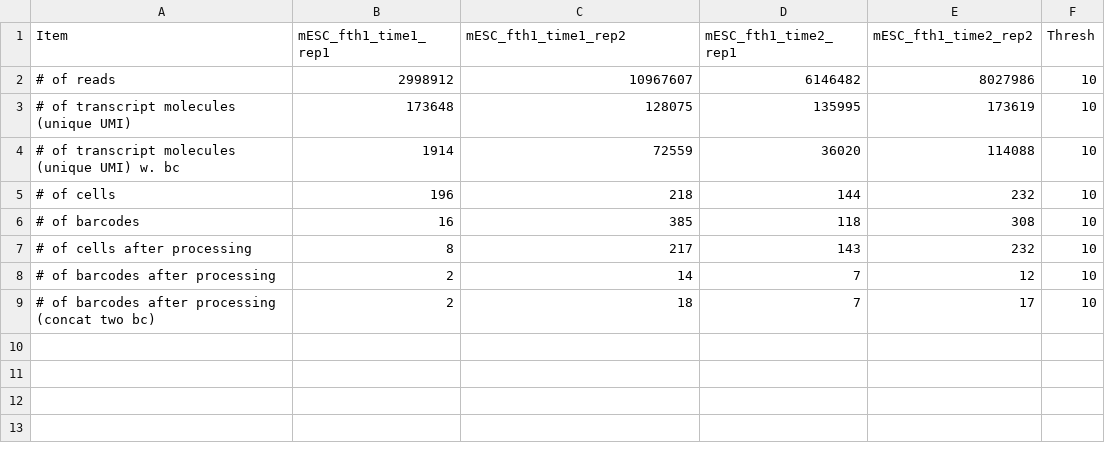
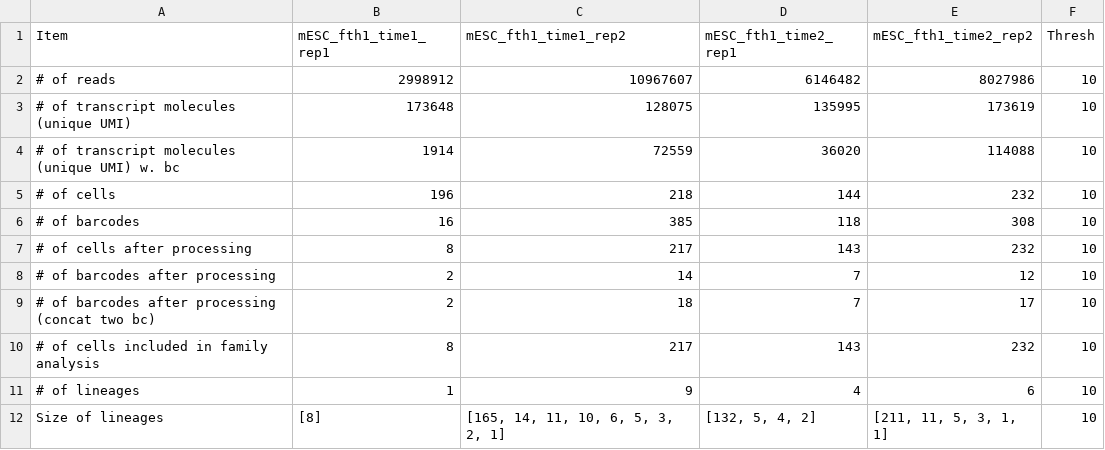
Before and after one commit to gifford-lab/lineage_tracing, a CSV file: results/round2_Sept_2016/stats/fth1.stats.thresh10.csv, drawn as a sheet; the diff names each change by its address in the sheet, - before the commit and + after, or states it on an @@ line.

```diff
--- a/results/round2_Sept_2016/stats/fth1.stats.thresh10.csv
+++ b/results/round2_Sept_2016/stats/fth1.stats.thresh10.csv
+row 10: # of cells included in family analysis | 8 | 217 | 143 | 232 | 10
+row 11: # of lineages | 1 | 9 | 4 | 6 | 10
+row 12: Size of lineages | [8] | [165, 14, 11, 10, 6, 5, 3, 2, 1] | [132, 5, 4, 2] | [211, 11, 5, 3, 1, 1] | 10
```
Also changed, not shown: results/round2_Sept_2016/stats/fth1.stats.thresh1.csv, results/round2_Sept_2016/stats/fth1.stats.thresh3.csv, 4 other files.
